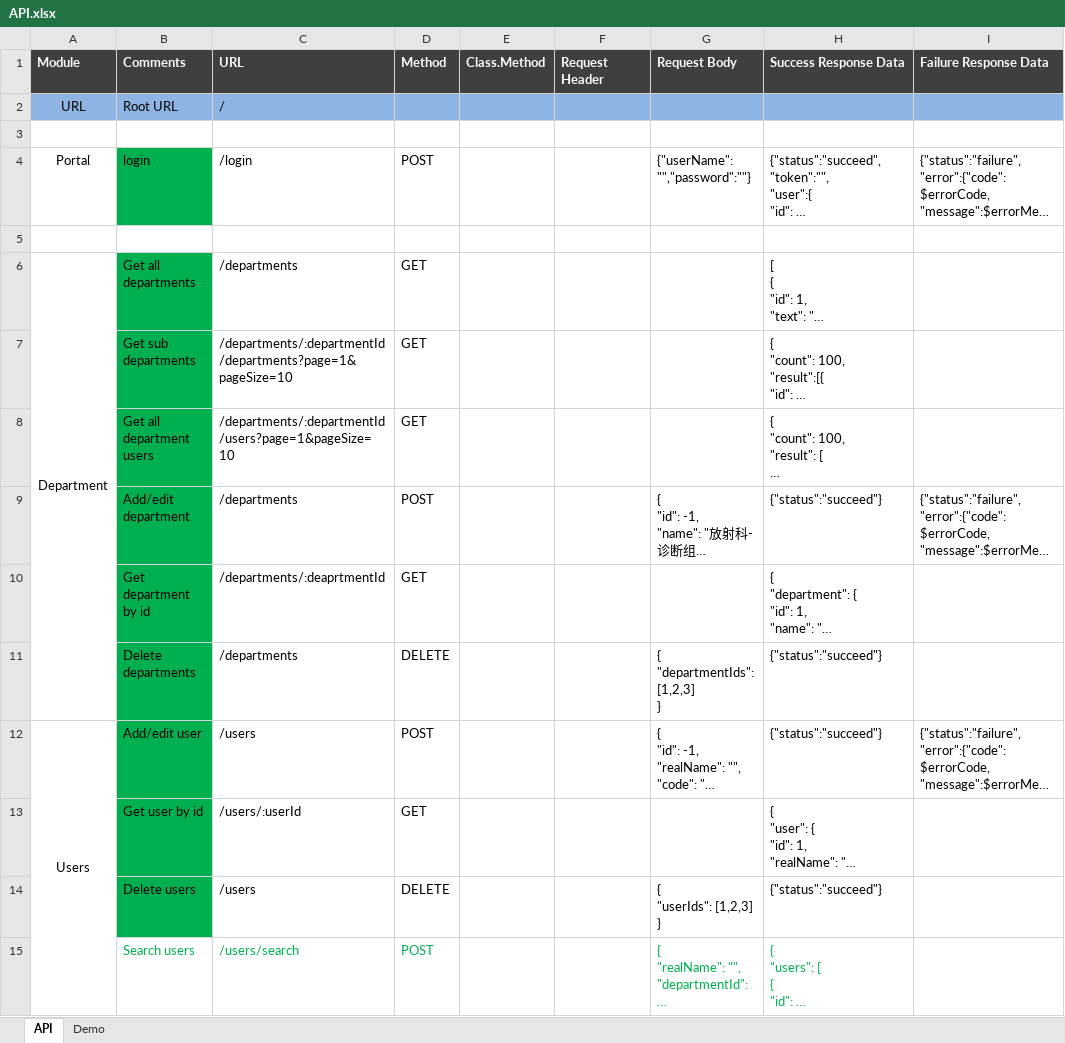
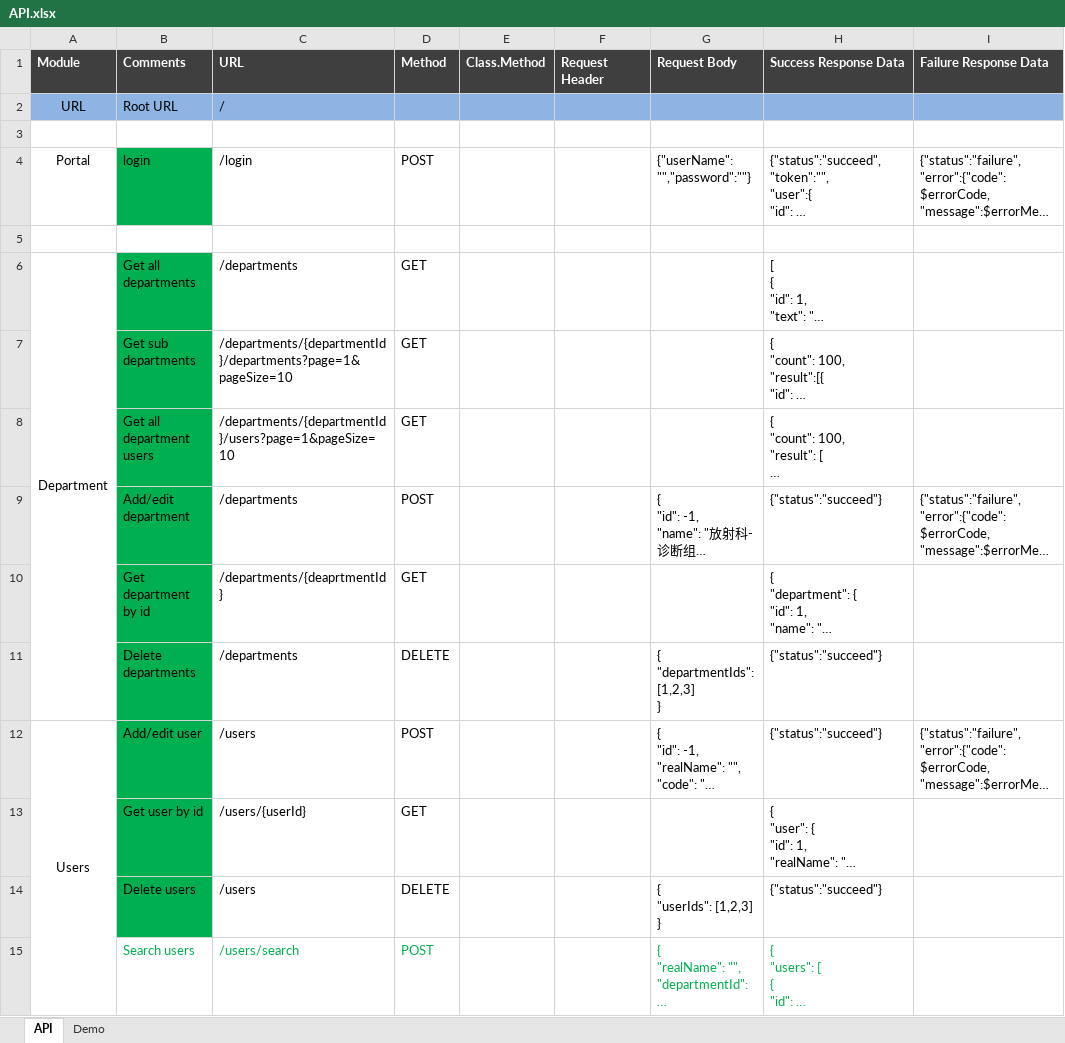
Before and after one commit to s3d-medical/s3d-medical, an Excel workbook: code/s3d/document/design/API.xlsx, sheet API, drawn as a sheet; only a part is shown; long unchanged cells end in …; values as stored, in another font and other column widths than the file's, no borders; the diff covers the shown part only; the diff names each change by its address in the sheet, - before the commit and + after, or states it on an @@ line.

```diff
--- a/code/s3d/document/design/API.xlsx (sheet API)
+++ b/code/s3d/document/design/API.xlsx (sheet API)
-C7 (URL): /departments/:departmentId/departments?page=1&pageSize=10
+C7 (URL): /departments/{departmentId}/departments?page=1&pageSize=10
-C8 (URL): /departments/:departmentId/users?page=1&pageSize=10
+C8 (URL): /departments/{departmentId}/users?page=1&pageSize=10
-C10 (URL): /departments/:deaprtmentId
+C10 (URL): /departments/{deaprtmentId}
-C13 (URL): /users/:userId
+C13 (URL): /users/{userId}
```
Also changed, not shown: 1 added row and 3 edited cells elsewhere in this sheet.
